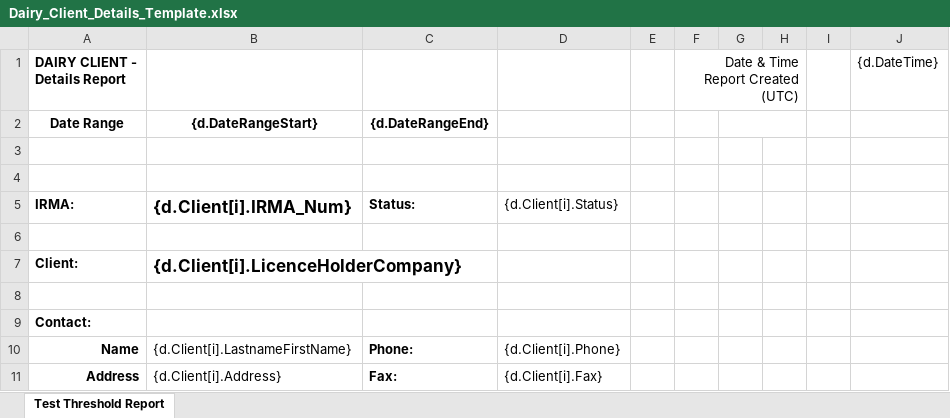
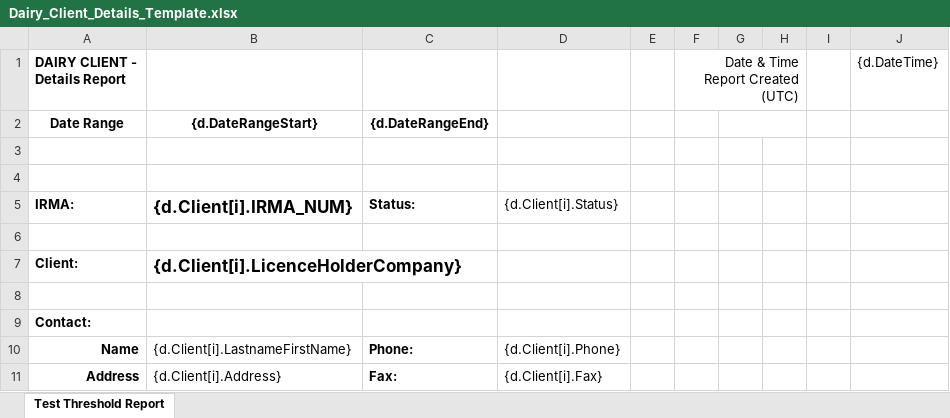
Before and after one commit to bcgov/nr-mals, an Excel workbook: app/server/static/templates/reports/Dairy_Client_Details_Template.xlsx, sheet Test Threshold Report, drawn as a sheet; only a part is shown; values as stored, in another font and other column widths than the file's, no borders; the diff names each change by its address in the sheet, - before the commit and + after, or states it on an @@ line.

Commit message:
Fix bad key name in template

```diff
--- a/app/server/static/templates/reports/Dairy_Client_Details_Template.xlsx (sheet Test Threshold Report)
+++ b/app/server/static/templates/reports/Dairy_Client_Details_Template.xlsx (sheet Test Threshold Report)
-B5: {d.Client[i].IRMA_Num}
+B5: {d.Client[i].IRMA_NUM}
```
